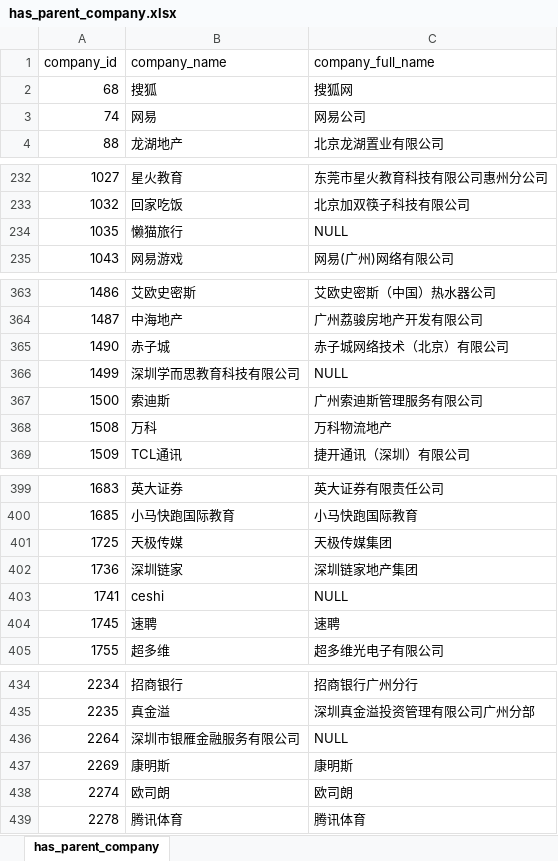
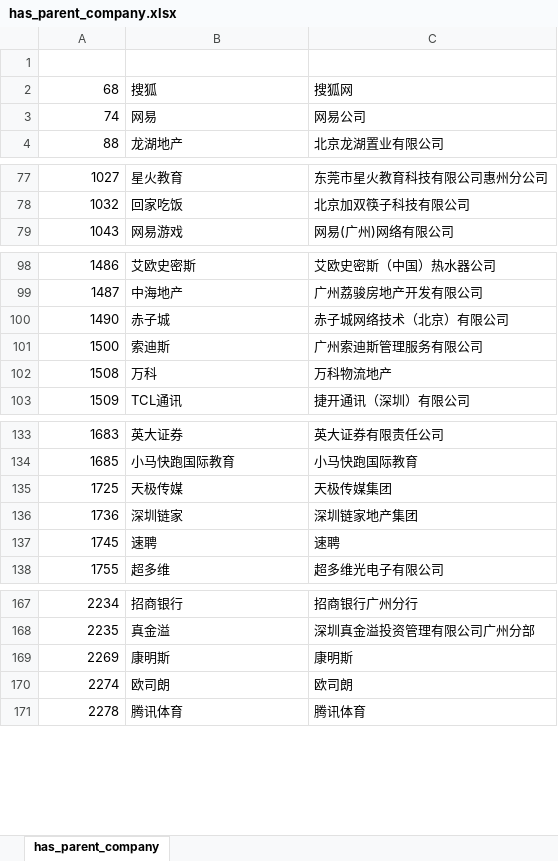
Before and after one commit to mikeiansky/mikeiansky-for-java, an Excel workbook: java-api/src/main/java/com/winson/utils/reptile/has_parent_company.xlsx, sheet has_parent_company, drawn as a sheet; only a part is shown, gaps mark what is left out; values as stored, in another font and other column widths than the file's, no borders; the diff covers the shown part only; the diff names each change by its address in the sheet, - before the commit and + after, or states it on an @@ line.

```diff
--- a/java-api/src/main/java/com/winson/utils/reptile/has_parent_company.xlsx (sheet has_parent_company)
+++ b/java-api/src/main/java/com/winson/utils/reptile/has_parent_company.xlsx (sheet has_parent_company)
-row 1: company_id | company_name | company_full_name
+row 1: (empty)
-row 234: 1035 | 懒猫旅行 | NULL
-row 366: 1499 | 深圳学而思教育科技有限公司 | NULL
-row 403: 1741 | ceshi | NULL
-row 436: 2264 | 深圳市银雁金融服务有限公司 | NULL
```
Also changed, not shown: 268 removed rows elsewhere in this sheet, 2 other files.
